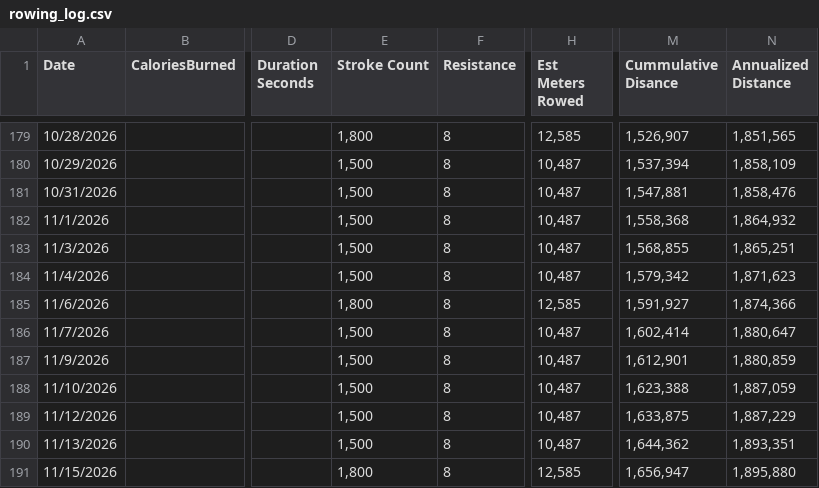
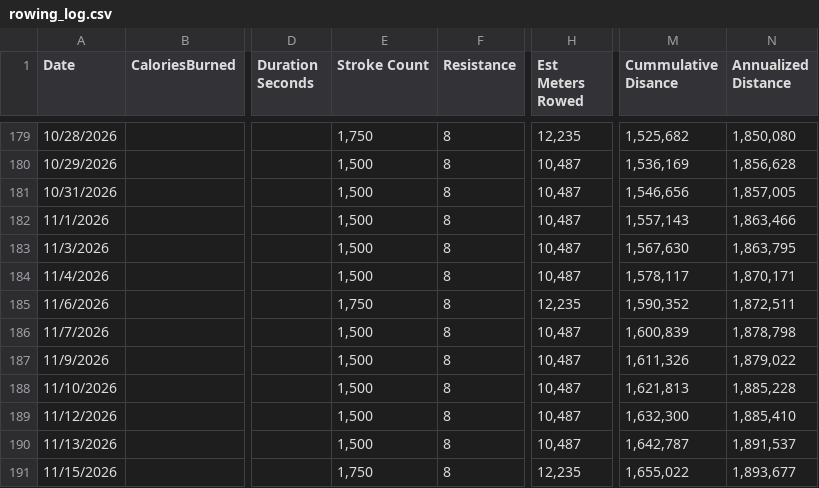
Before and after one commit to kramztloh/rowing-dashboard-data, a CSV file: rowing_log.csv, drawn as a sheet; only a part is shown, gaps mark what is left out; the diff covers the shown part only; the diff names each change by its address in the sheet, - before the commit and + after, or states it on an @@ line.

```diff
--- a/rowing_log.csv
+++ b/rowing_log.csv
-E179 (Stroke Count): 1,800
+E179 (Stroke Count): 1,750
-H179 (Est Meters Rowed): 12,585
+H179 (Est Meters Rowed): 12,235
-M179 (Cummulative Disance): 1,526,907
+M179 (Cummulative Disance): 1,525,682
-N179 (Annualized Distance): 1,851,565
+N179 (Annualized Distance): 1,850,080
-M180 (Cummulative Disance): 1,537,394
+M180 (Cummulative Disance): 1,536,169
-N180 (Annualized Distance): 1,858,109
+N180 (Annualized Distance): 1,856,628
-M181 (Cummulative Disance): 1,547,881
+M181 (Cummulative Disance): 1,546,656
-N181 (Annualized Distance): 1,858,476
+N181 (Annualized Distance): 1,857,005
-M182 (Cummulative Disance): 1,558,368
+M182 (Cummulative Disance): 1,557,143
-N182 (Annualized Distance): 1,864,932
+N182 (Annualized Distance): 1,863,466
-M183 (Cummulative Disance): 1,568,855
+M183 (Cummulative Disance): 1,567,630
-N183 (Annualized Distance): 1,865,251
+N183 (Annualized Distance): 1,863,795
-M184 (Cummulative Disance): 1,579,342
+M184 (Cummulative Disance): 1,578,117
-N184 (Annualized Distance): 1,871,623
+N184 (Annualized Distance): 1,870,171
-E185 (Stroke Count): 1,800
+E185 (Stroke Count): 1,750
-H185 (Est Meters Rowed): 12,585
+H185 (Est Meters Rowed): 12,235
-M185 (Cummulative Disance): 1,591,927
+M185 (Cummulative Disance): 1,590,352
-N185 (Annualized Distance): 1,874,366
+N185 (Annualized Distance): 1,872,511
-M186 (Cummulative Disance): 1,602,414
+M186 (Cummulative Disance): 1,600,839
-N186 (Annualized Distance): 1,880,647
+N186 (Annualized Distance): 1,878,798
-M187 (Cummulative Disance): 1,612,901
+M187 (Cummulative Disance): 1,611,326
-N187 (Annualized Distance): 1,880,859
+N187 (Annualized Distance): 1,879,022
-M188 (Cummulative Disance): 1,623,388
+M188 (Cummulative Disance): 1,621,813
-N188 (Annualized Distance): 1,887,059
+N188 (Annualized Distance): 1,885,228
-M189 (Cummulative Disance): 1,633,875
+M189 (Cummulative Disance): 1,632,300
-N189 (Annualized Distance): 1,887,229
+N189 (Annualized Distance): 1,885,410
-M190 (Cummulative Disance): 1,644,362
+M190 (Cummulative Disance): 1,642,787
-N190 (Annualized Distance): 1,893,351
+N190 (Annualized Distance): 1,891,537
-E191 (Stroke Count): 1,800
+E191 (Stroke Count): 1,750
-H191 (Est Meters Rowed): 12,585
+H191 (Est Meters Rowed): 12,235
-M191 (Cummulative Disance): 1,656,947
+M191 (Cummulative Disance): 1,655,022
-N191 (Annualized Distance): 1,895,880
+N191 (Annualized Distance): 1,893,677
```
Also changed, not shown: 133 edited cells elsewhere in this file.
